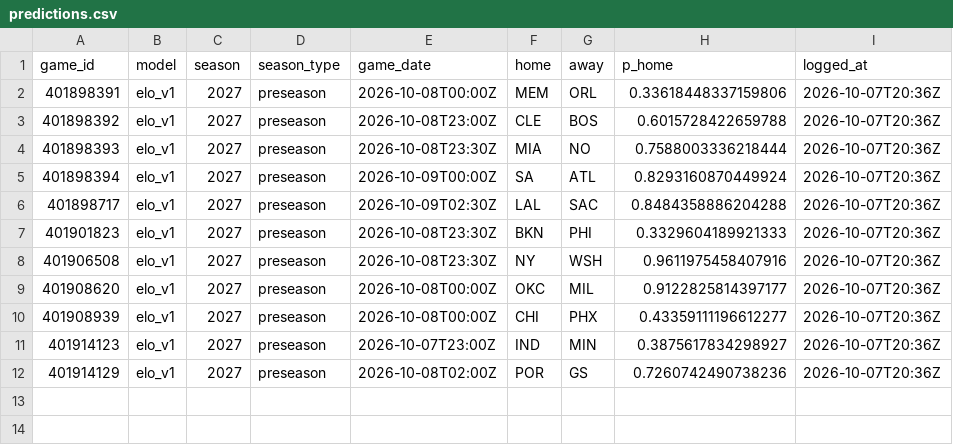
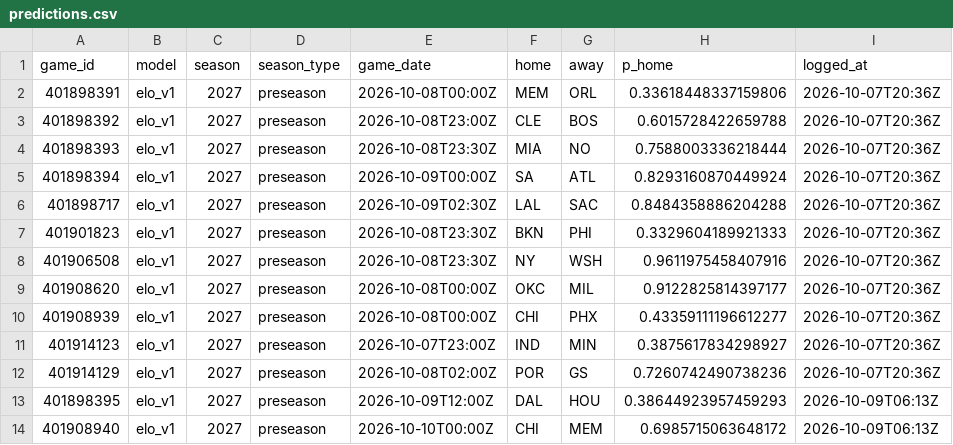
Before and after one commit to jsilvaayala/nba-matchup-app, a CSV file: data/predictions.csv, drawn as a sheet.

```diff
--- a/data/predictions.csv
+++ b/data/predictions.csv
@@ -12 +12,3 @@ game_id,model,season,season_type,game_date,home,away,p_home,logged_at
 401914129,elo_v1,2027,preseason,2026-10-08T02:00Z,POR,GS,0.7260742490738236,2026-10-07T20:36Z
+401898395,elo_v1,2027,preseason,2026-10-09T12:00Z,DAL,HOU,0.38644923957459293,2026-10-09T06:13Z
+401908940,elo_v1,2027,preseason,2026-10-10T00:00Z,CHI,MEM,0.6985715063648172,2026-10-09T06:13Z
```
